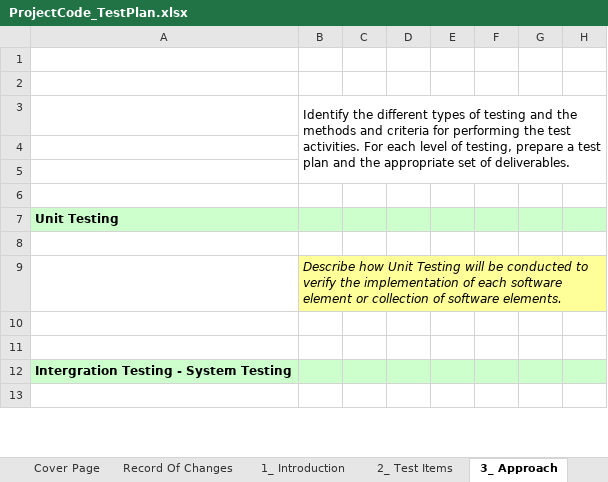
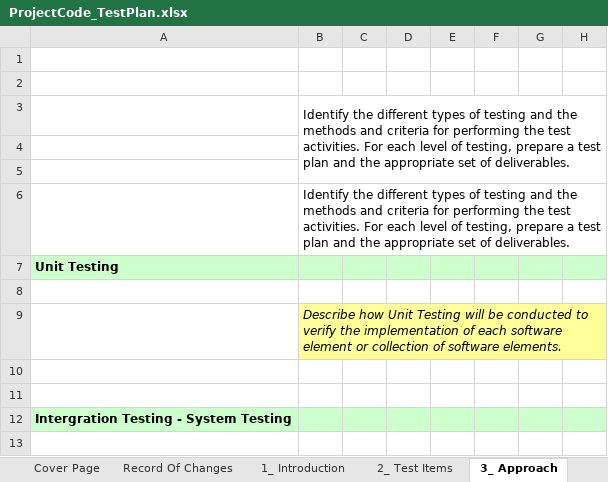
Before and after one commit to HungNguyen501/Mon-Quan-tri-du-an-cong-nghe-thong-tin, an Excel workbook: docs/ProjectCode_TestPlan.xlsx, sheet 3_ Approach, drawn as a sheet; only a part is shown; values as stored, in another font and other column widths than the file's, no borders; charts and pictures not drawn; the diff names each change by its address in the sheet, - before the commit and + after, or states it on an @@ line.

Commit message:
sua Approach

```diff
--- a/docs/ProjectCode_TestPlan.xlsx (sheet 3_ Approach)
+++ b/docs/ProjectCode_TestPlan.xlsx (sheet 3_ Approach)
-B6: (empty)
+B6: Identify the different types of testing and the methods and criteria for performing the test activities. For each level of testing, prepare a test plan and the appropriate set of deliverables.
```
